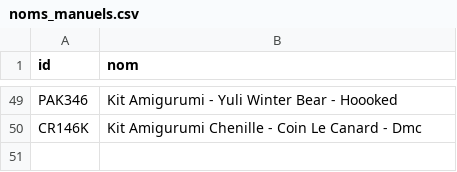
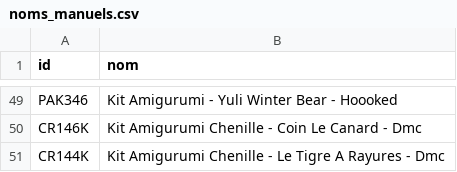
Before and after one commit to leia98nc-code/lagrandemercerie, a CSV file: noms_manuels.csv, drawn as a sheet; only a part is shown, gaps mark what is left out.

Commit message:
Modification nom CR144K via back-office

```diff
--- a/noms_manuels.csv
+++ b/noms_manuels.csv
@@ -50 +50,2 @@ PAK346,Kit Amigurumi - Yuli Winter Bear - Hoooked
 CR146K,Kit Amigurumi Chenille - Coin Le Canard - Dmc
+CR144K,Kit Amigurumi Chenille - Le Tigre A Rayures - Dmc
```
